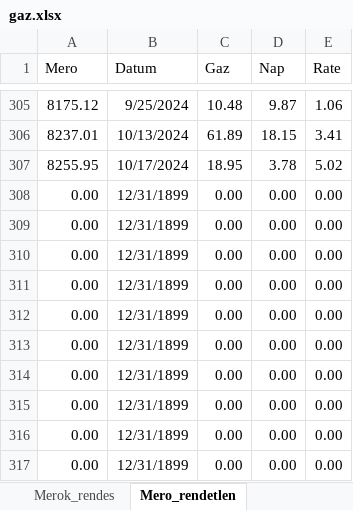
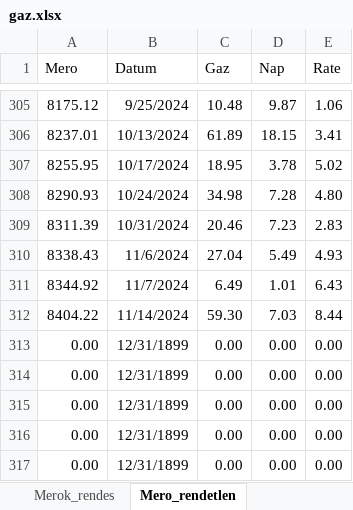
Before and after one commit to MartynK/MartysGas, an Excel workbook: inst/extdata/gaz.xlsx, sheet Mero_rendetlen, drawn as a sheet; only a part is shown, gaps mark what is left out; values as stored, in another font and other column widths than the file's, no borders; removed rows and columns are numbered as before the commit, all else as after; the diff names each change by its address in the sheet, - before the commit and + after, or states it on an @@ line.

```diff
--- a/inst/extdata/gaz.xlsx (sheet Mero_rendetlen)
+++ b/inst/extdata/gaz.xlsx (sheet Mero_rendetlen)
-row 308: 0.00 | 12/31/1899 | 0.00 | 0.00 | 0.00
-row 309: 0.00 | 12/31/1899 | 0.00 | 0.00 | 0.00
-row 310: 0.00 | 12/31/1899 | 0.00 | 0.00 | 0.00
-row 311: 0.00 | 12/31/1899 | 0.00 | 0.00 | 0.00
-row 312: 0.00 | 12/31/1899 | 0.00 | 0.00 | 0.00
+row 308: 8290.93 | 10/24/2024 | 34.98 | 7.28 | 4.80
+row 309: 8311.39 | 10/31/2024 | 20.46 | 7.23 | 2.83
+row 310: 8338.43 | 11/6/2024 | 27.04 | 5.49 | 4.93
+row 311: 8344.92 | 11/7/2024 | 6.49 | 1.01 | 6.43
+row 312: 8404.22 | 11/14/2024 | 59.30 | 7.03 | 8.44
```
Also changed, not shown: sheet Merok_rendes, 6 other files.
